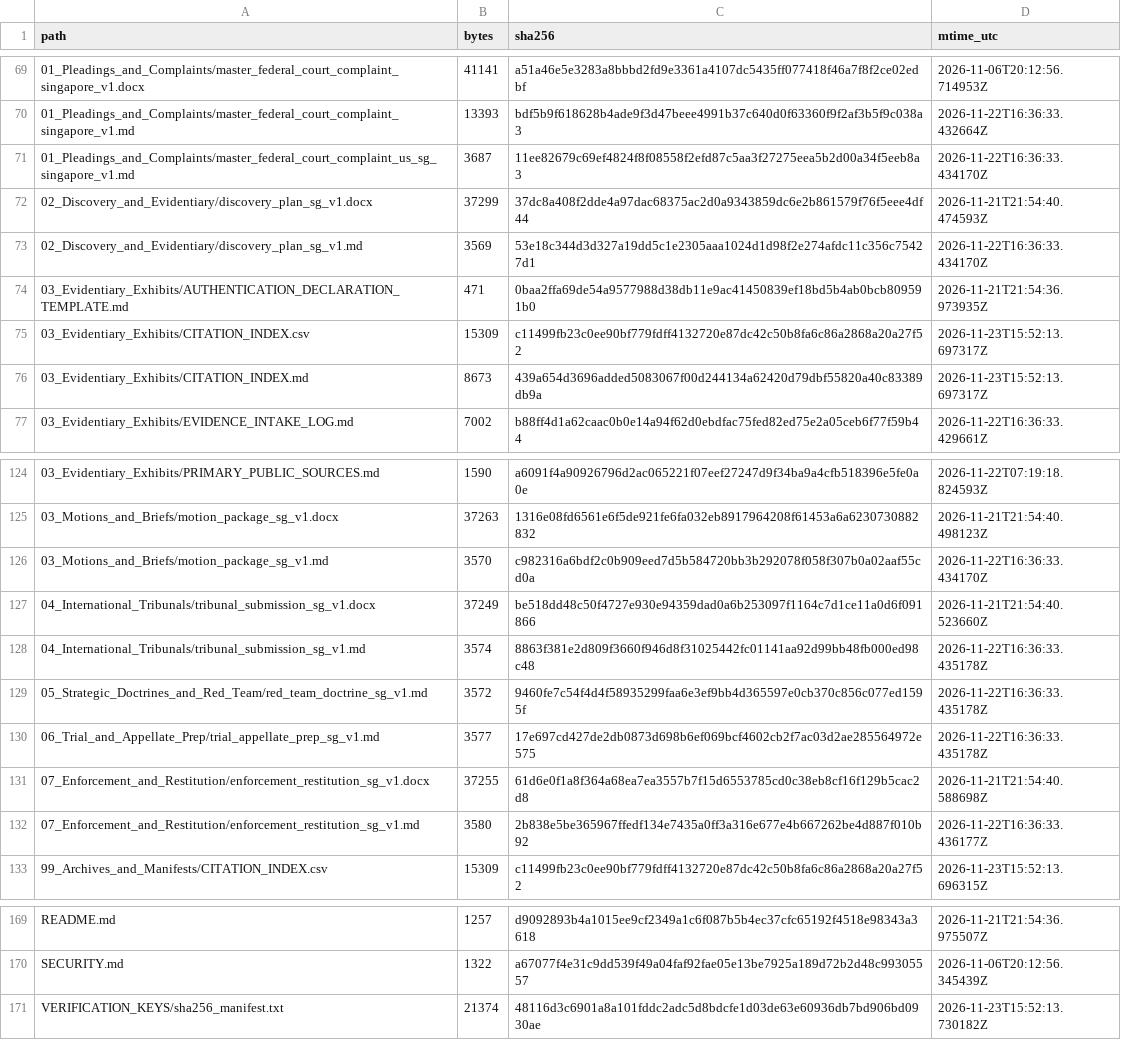
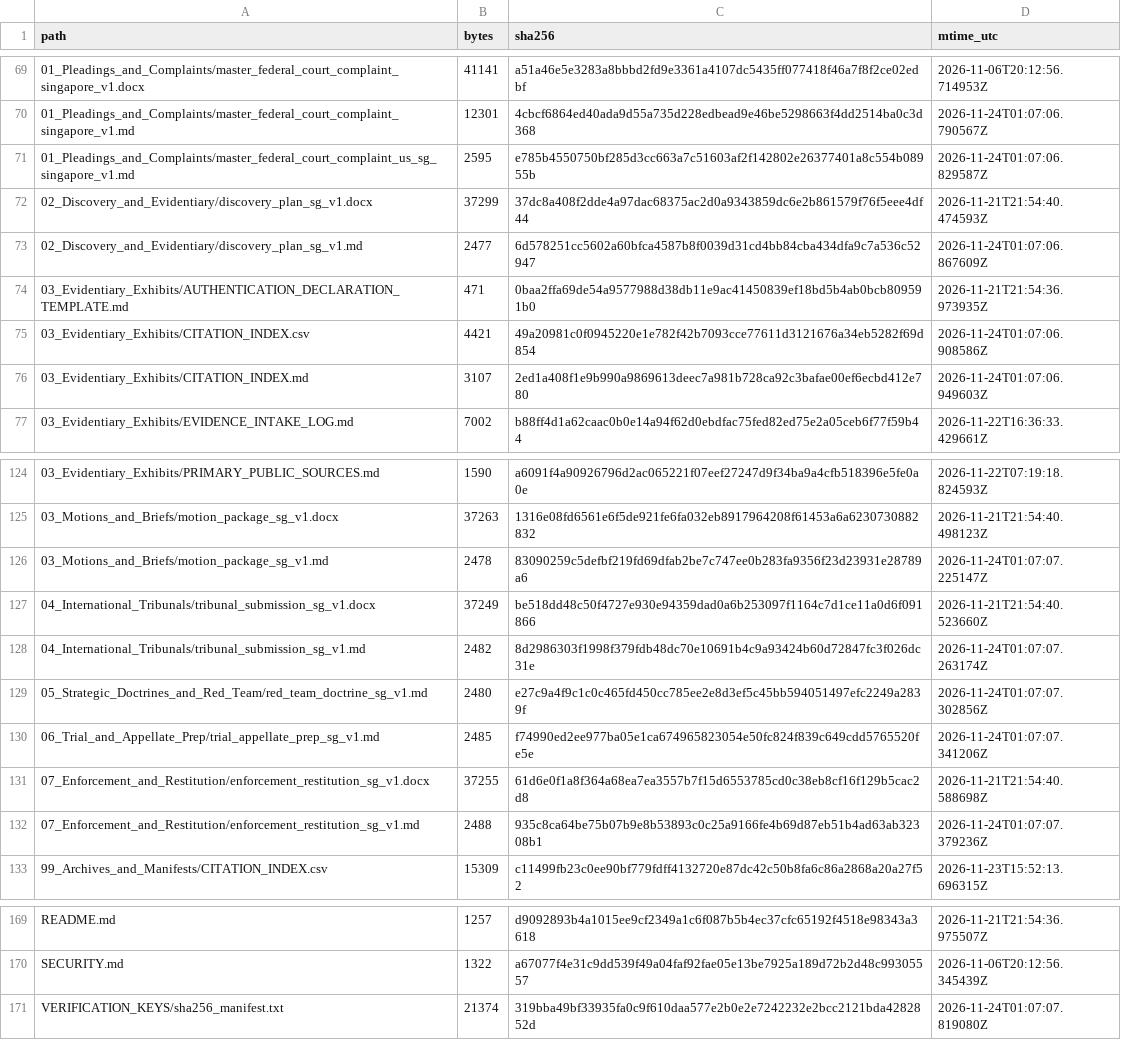
Before and after one commit to GlobalRestitutionAlliance/asia-us-sg-singapore-master-litigation, a CSV file: 99_Archives_and_Manifests/MANIFEST_SHA256.csv, drawn as a sheet; only a part is shown, gaps mark what is left out; the diff covers the shown part only.

```diff
--- a/99_Archives_and_Manifests/MANIFEST_SHA256.csv
+++ b/99_Archives_and_Manifests/MANIFEST_SHA256.csv
@@ -69,9 +69,9 @@ path,bytes,sha256,mtime_utc
 01_Pleadings_and_Complaints/master_federal_court_complaint_singapore_v1.docx,41141,a51a46e5e3283a8bbbd2fd9e3361a4107dc5435ff077418f46a7f8f2ce02edbf,2026-11-06T20:12:56.714953Z
-01_Pleadings_and_Complaints/master_federal_court_complaint_singapore_v1.md,13393,bdf5b9f618628b4ade9f3d47beee4991b37c640d0f63360f9f2af3b5f9c038a3,2026-11-22T16:36:33.432664Z
-01_Pleadings_and_Complaints/master_federal_court_complaint_us_sg_singapore_v1.md,3687,11ee82679c69ef4824f8f08558f2efd87c5aa3f27275eea5b2d00a34f5eeb8a3,2026-11-22T16:36:33.434170Z
+01_Pleadings_and_Complaints/master_federal_court_complaint_singapore_v1.md,12301,4cbcf6864ed40ada9d55a735d228edbead9e46be5298663f4dd2514ba0c3d368,2026-11-24T01:07:06.790567Z
+01_Pleadings_and_Complaints/master_federal_court_complaint_us_sg_singapore_v1.md,2595,e785b4550750bf285d3cc663a7c51603af2f142802e26377401a8c554b08955b,2026-11-24T01:07:06.829587Z
 02_Discovery_and_Evidentiary/discovery_plan_sg_v1.docx,37299,37dc8a408f2dde4a97dac68375ac2d0a9343859dc6e2b861579f76f5eee4df44,2026-11-21T21:54:40.474593Z
-02_Discovery_and_Evidentiary/discovery_plan_sg_v1.md,3569,53e18c344d3d327a19dd5c1e2305aaa1024d1d98f2e274afdc11c356c75427d1,2026-11-22T16:36:33.434170Z
+02_Discovery_and_Evidentiary/discovery_plan_sg_v1.md,2477,6d578251cc5602a60bfca4587b8f0039d31cd4bb84cba434dfa9c7a536c52947,2026-11-24T01:07:06.867609Z
 03_Evidentiary_Exhibits/AUTHENTICATION_DECLARATION_TEMPLATE.md,471,0baa2ffa69de54a9577988d38db11e9ac41450839ef18bd5b4ab0bcb809591b0,2026-11-21T21:54:36.973935Z
-03_Evidentiary_Exhibits/CITATION_INDEX.csv,15309,c11499fb23c0ee90bf779fdff4132720e87dc42c50b8fa6c86a2868a20a27f52,2026-11-23T15:52:13.697317Z
-03_Evidentiary_Exhibits/CITATION_INDEX.md,8673,439a654d3696added5083067f00d244134a62420d79dbf55820a40c83389db9a,2026-11-23T15:52:13.697317Z
+03_Evidentiary_Exhibits/CITATION_INDEX.csv,4421,49a20981c0f0945220e1e782f42b7093cce77611d3121676a34eb5282f69d854,2026-11-24T01:07:06.908586Z
+03_Evidentiary_Exhibits/CITATION_INDEX.md,3107,2ed1a408f1e9b990a9869613deec7a981b728ca92c3bafae00ef6ecbd412e780,2026-11-24T01:07:06.949603Z
 03_Evidentiary_Exhibits/EVIDENCE_INTAKE_LOG.md,7002,b88ff4d1a62caac0b0e14a94f62d0ebdfac75fed82ed75e2a05ceb6f77f59b44,2026-11-22T16:36:33.429661Z
@@ -125,9 +125,9 @@ path,bytes,sha256,mtime_utc
 03_Motions_and_Briefs/motion_package_sg_v1.docx,37263,1316e08fd6561e6f5de921fe6fa032eb8917964208f61453a6a6230730882832,2026-11-21T21:54:40.498123Z
-03_Motions_and_Briefs/motion_package_sg_v1.md,3570,c982316a6bdf2c0b909eed7d5b584720bb3b292078f058f307b0a02aaf55cd0a,2026-11-22T16:36:33.434170Z
+03_Motions_and_Briefs/motion_package_sg_v1.md,2478,83090259c5defbf219fd69dfab2be7c747ee0b283fa9356f23d23931e28789a6,2026-11-24T01:07:07.225147Z
 04_International_Tribunals/tribunal_submission_sg_v1.docx,37249,be518dd48c50f4727e930e94359dad0a6b253097f1164c7d1ce11a0d6f091866,2026-11-21T21:54:40.523660Z
-04_International_Tribunals/tribunal_submission_sg_v1.md,3574,8863f381e2d809f3660f946d8f31025442fc01141aa92d99bb48fb000ed98c48,2026-11-22T16:36:33.435178Z
-05_Strategic_Doctrines_and_Red_Team/red_team_doctrine_sg_v1.md,3572,9460fe7c54f4d4f58935299faa6e3ef9bb4d365597e0cb370c856c077ed1595f,2026-11-22T16:36:33.435178Z
-06_Trial_and_Appellate_Prep/trial_appellate_prep_sg_v1.md,3577,17e697cd427de2db0873d698b6ef069bcf4602cb2f7ac03d2ae285564972e575,2026-11-22T16:36:33.435178Z
+04_International_Tribunals/tribunal_submission_sg_v1.md,2482,8d2986303f1998f379fdb48dc70e10691b4c9a93424b60d72847fc3f026dc31e,2026-11-24T01:07:07.263174Z
+05_Strategic_Doctrines_and_Red_Team/red_team_doctrine_sg_v1.md,2480,e27c9a4f9c1c0c465fd450cc785ee2e8d3ef5c45bb594051497efc2249a2839f,2026-11-24T01:07:07.302856Z
+06_Trial_and_Appellate_Prep/trial_appellate_prep_sg_v1.md,2485,f74990ed2ee977ba05e1ca674965823054e50fc824f839c649cdd5765520fe5e,2026-11-24T01:07:07.341206Z
 07_Enforcement_and_Restitution/enforcement_restitution_sg_v1.docx,37255,61d6e0f1a8f364a68ea7ea3557b7f15d6553785cd0c38eb8cf16f129b5cac2d8,2026-11-21T21:54:40.588698Z
-07_Enforcement_and_Restitution/enforcement_restitution_sg_v1.md,3580,2b838e5be365967ffedf134e7435a0ff3a316e677e4b667262be4d887f010b92,2026-11-22T16:36:33.436177Z
+07_Enforcement_and_Restitution/enforcement_restitution_sg_v1.md,2488,935c8ca64be75b07b9e8b53893c0c25a9166fe4b69d87eb51b4ad63ab32308b1,2026-11-24T01:07:07.379236Z
 99_Archives_and_Manifests/CITATION_INDEX.csv,15309,c11499fb23c0ee90bf779fdff4132720e87dc42c50b8fa6c86a2868a20a27f52,2026-11-23T15:52:13.696315Z
@@ -170,2 +170,2 @@ README.md,1257,d9092893b4a1015ee9cf2349a1c6f087b5b4ec37cfc65192f4518e98343a3618,
 SECURITY.md,1322,a67077f4e31c9dd539f49a04faf92fae05e13be7925a189d72b2d48c99305557,2026-11-06T20:12:56.345439Z
-VERIFICATION_KEYS/sha256_manifest.txt,21374,48116d3c6901a8a101fddc2adc5d8bdcfe1d03de63e60936db7bd906bd0930ae,2026-11-23T15:52:13.730182Z
+VERIFICATION_KEYS/sha256_manifest.txt,21374,319bba49bf33935fa0c9f610daa577e2b0e2e7242232e2bcc2121bda4282852d,2026-11-24T01:07:07.819080Z
```
Also changed, not shown: 33 edited cells elsewhere in this file, 00_Master_Knowledge_Base/Master_Singapore_Restitution_Crosswalk_Matrix.csv, 21 other files.
